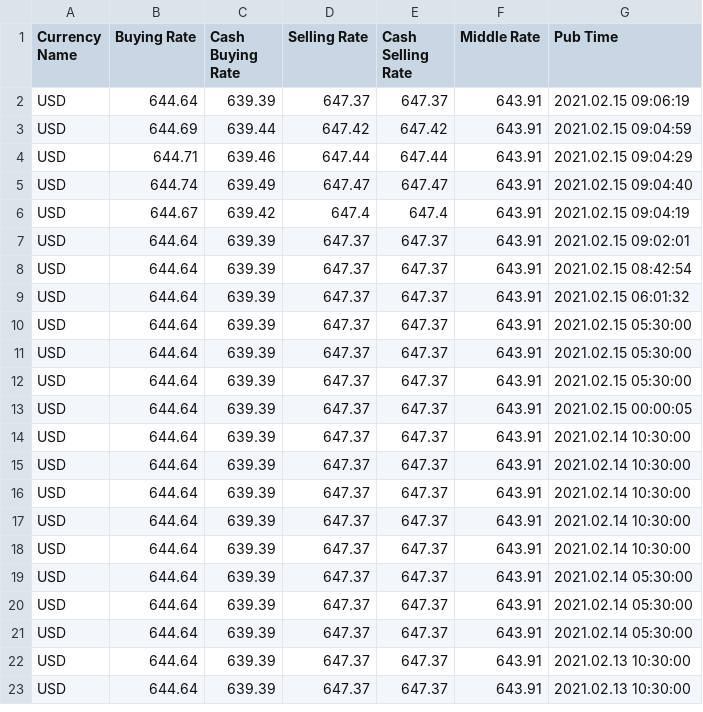
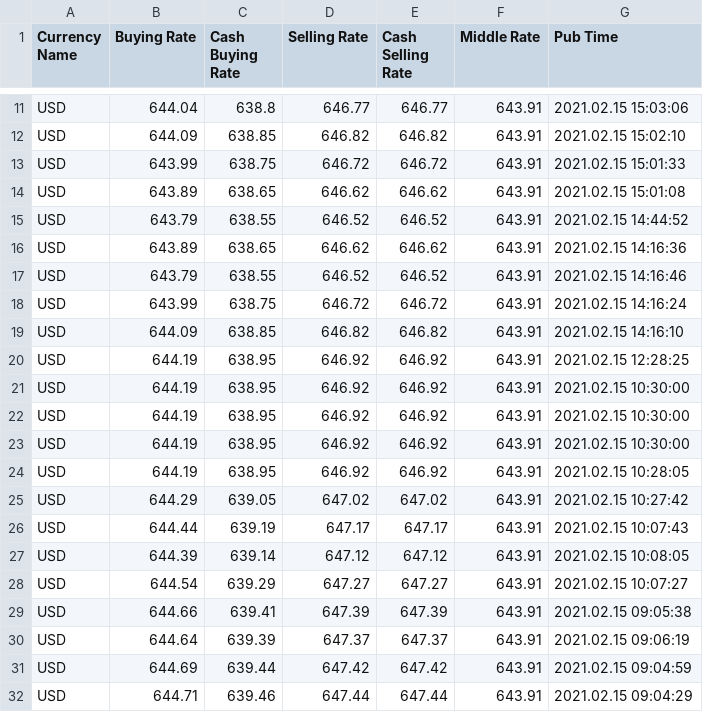
Before and after one commit to AstroSnout/osm-scrape-task, a CSV file: Scraped Data/[2021-02-13] [2021-02-15] USD.csv, drawn as a sheet; only a part is shown, gaps mark what is left out; the shorter side is filled out with more unchanged rows; the diff covers the shown part only.

```diff
--- a/Scraped Data/[2021-02-13] [2021-02-15] USD.csv
+++ b/Scraped Data/[2021-02-13] [2021-02-15] USD.csv
@@ -2 +11,20 @@ Currency Name,Buying Rate,Cash Buying Rate,Selling Rate,Cash Selling Rate,Middle
+USD,644.04,638.8,646.77,646.77,643.91,2021.02.15 15:03:06
+USD,644.09,638.85,646.82,646.82,643.91,2021.02.15 15:02:10
+USD,643.99,638.75,646.72,646.72,643.91,2021.02.15 15:01:33
+USD,643.89,638.65,646.62,646.62,643.91,2021.02.15 15:01:08
+USD,643.79,638.55,646.52,646.52,643.91,2021.02.15 14:44:52
+USD,643.89,638.65,646.62,646.62,643.91,2021.02.15 14:16:36
+USD,643.79,638.55,646.52,646.52,643.91,2021.02.15 14:16:46
+USD,643.99,638.75,646.72,646.72,643.91,2021.02.15 14:16:24
+USD,644.09,638.85,646.82,646.82,643.91,2021.02.15 14:16:10
+USD,644.19,638.95,646.92,646.92,643.91,2021.02.15 12:28:25
+USD,644.19,638.95,646.92,646.92,643.91,2021.02.15 10:30:00
+USD,644.19,638.95,646.92,646.92,643.91,2021.02.15 10:30:00
+USD,644.19,638.95,646.92,646.92,643.91,2021.02.15 10:30:00
+USD,644.19,638.95,646.92,646.92,643.91,2021.02.15 10:28:05
+USD,644.29,639.05,647.02,647.02,643.91,2021.02.15 10:27:42
+USD,644.44,639.19,647.17,647.17,643.91,2021.02.15 10:07:43
+USD,644.39,639.14,647.12,647.12,643.91,2021.02.15 10:08:05
+USD,644.54,639.29,647.27,647.27,643.91,2021.02.15 10:07:27
+USD,644.66,639.41,647.39,647.39,643.91,2021.02.15 09:05:38
 USD,644.64,639.39,647.37,647.37,643.91,2021.02.15 09:06:19
```
Also changed, not shown: 9 added rows elsewhere in this file, Scraped Data/[2021-02-13] [2021-02-15] CAD.csv, Scraped Data/[2021-02-13] [2021-02-15] CHF.csv, 25 other files.
